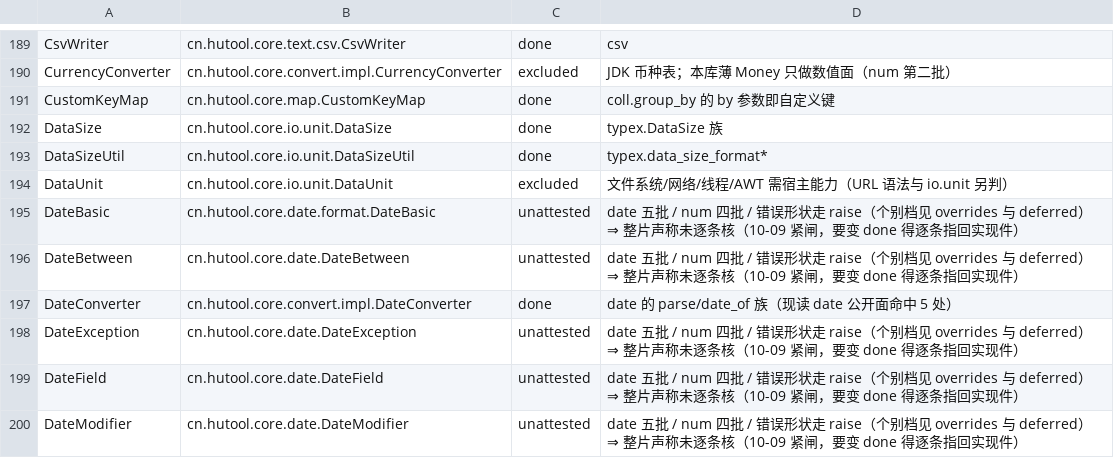
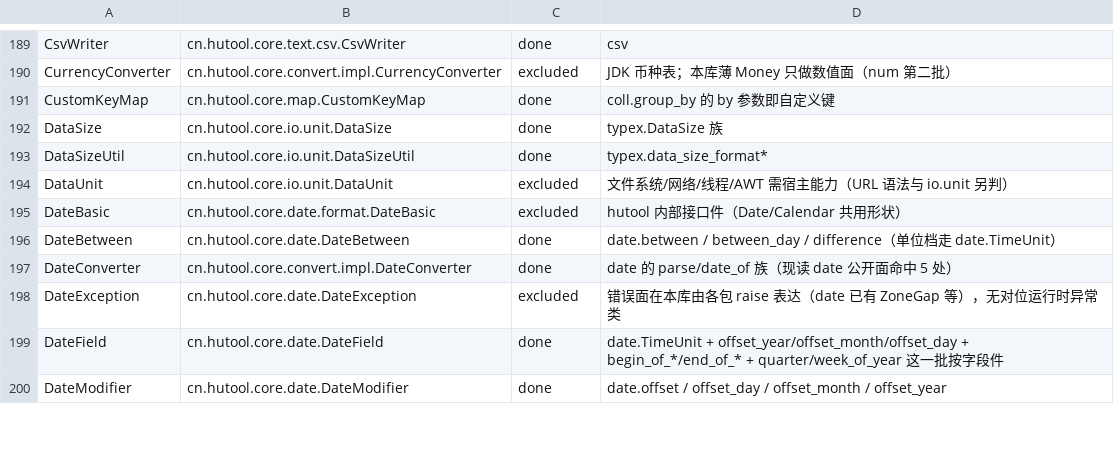
Before and after one commit to mldong/moon-hutool, a TSV file: docs/spec/core-surface.tsv, drawn as a sheet; only a part is shown, gaps mark what is left out; the diff covers the shown part only.

Commit message:
census(消化第三批): date 族 25 类逐条指认——unattested 70、done 109
构成 12 done + 4 excluded + 2 deferred + 7 gap = 25，与档位增量逐条对得上（done +12、excluded +4、
deferred +2、gap +7、core 不变）；done 全部点名 date/pkg.generated.mbti 现读到的件。

7 条 gap 的理由都写明缺什么：BetweenFormatter（时长差格式化串）、DateRange（区间逐日迭代）、
GlobalCustomFormat（全局格式表——要做必须走 set_default_zone 那条显式可覆盖口径）、
GroupTimeInterval/TimeInterval/StopWatch（有状态计时件，与「时钟显式注入 + G18 只放行一处裸读」冲突）、
Month（12 月枚举本体要不要单建）。deferred 两条是 ChineseMonth/LunarFestival（农历码表）。

纠了自己一个抽取错：只 grep pub fn 会漏 pub fn Date::xxx 方法形式，差点把 offset_*/begin_of_*
判成「没有该件」；按 73 个名字重抽后才敢写 done。文档六个数由 --check 的对账判据钉住，
全门禁 GATE GREEN（0 失败 / 1 SKIP = G5 按 C 案不跑）。

```diff
--- a/docs/spec/core-surface.tsv
+++ b/docs/spec/core-surface.tsv
@@ -194,7 +194,7 @@ DataSizeUtil	cn.hutool.core.io.unit.DataSizeUtil	done	typex.data_size_format*
 DataUnit	cn.hutool.core.io.unit.DataUnit	excluded	文件系统/网络/线程/AWT 需宿主能力（URL 语法与 io.unit 另判）
-DateBasic	cn.hutool.core.date.format.DateBasic	unattested	date 五批 / num 四批 / 错误形状走 raise（个别档见 overrides 与 deferred） ⇒ 整片声称未逐条核（10-09 紧闸，要变 done 得逐条指回实现件）
-DateBetween	cn.hutool.core.date.DateBetween	unattested	date 五批 / num 四批 / 错误形状走 raise（个别档见 overrides 与 deferred） ⇒ 整片声称未逐条核（10-09 紧闸，要变 done 得逐条指回实现件）
+DateBasic	cn.hutool.core.date.format.DateBasic	excluded	hutool 内部接口件（Date/Calendar 共用形状）
+DateBetween	cn.hutool.core.date.DateBetween	done	date.between / between_day / difference（单位档走 date.TimeUnit）
 DateConverter	cn.hutool.core.convert.impl.DateConverter	done	date 的 parse/date_of 族（现读 date 公开面命中 5 处）
-DateException	cn.hutool.core.date.DateException	unattested	date 五批 / num 四批 / 错误形状走 raise（个别档见 overrides 与 deferred） ⇒ 整片声称未逐条核（10-09 紧闸，要变 done 得逐条指回实现件）
-DateField	cn.hutool.core.date.DateField	unattested	date 五批 / num 四批 / 错误形状走 raise（个别档见 overrides 与 deferred） ⇒ 整片声称未逐条核（10-09 紧闸，要变 done 得逐条指回实现件）
-DateModifier	cn.hutool.core.date.DateModifier	unattested	date 五批 / num 四批 / 错误形状走 raise（个别档见 overrides 与 deferred） ⇒ 整片声称未逐条核（10-09 紧闸，要变 done 得逐条指回实现件）
+DateException	cn.hutool.core.date.DateException	excluded	错误面在本库由各包 raise 表达（date 已有 ZoneGap 等），无对位运行时异常类
+DateField	cn.hutool.core.date.DateField	done	date.TimeUnit + offset_year/offset_month/offset_day + begin_of_*/end_of_* + quarter/week_of_year 这一批按字段件
+DateModifier	cn.hutool.core.date.DateModifier	done	date.offset / offset_day / offset_month / offset_year
```
Also changed, not shown: 40 edited cells elsewhere in this file, 3 other files.
